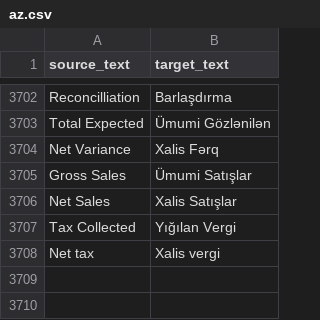
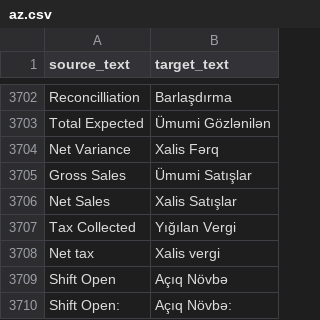
Before and after one commit to hemidirasim/POSNext, a CSV file: pos_next/translations/az.csv, drawn as a sheet; only a part is shown, gaps mark what is left out; the diff names each change by its address in the sheet, - before the commit and + after, or states it on an @@ line.

Commit message:
fix(i18n): add Shift Open translations

```diff
--- a/pos_next/translations/az.csv
+++ b/pos_next/translations/az.csv
+row 3709: Shift Open | Açıq Növbə
+row 3710: Shift Open: | Açıq Növbə:
```
Also changed, not shown: 1 other file.
